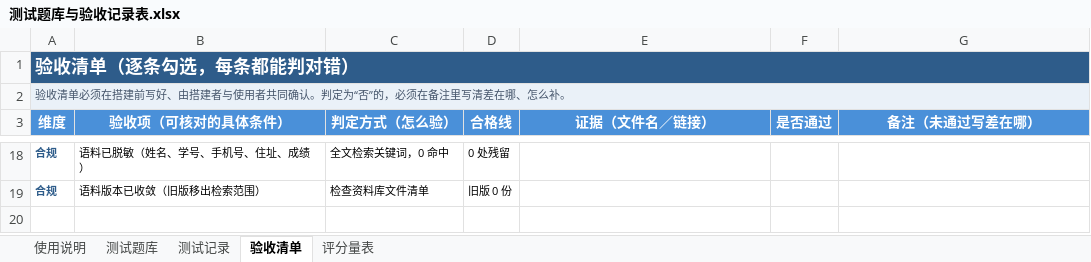
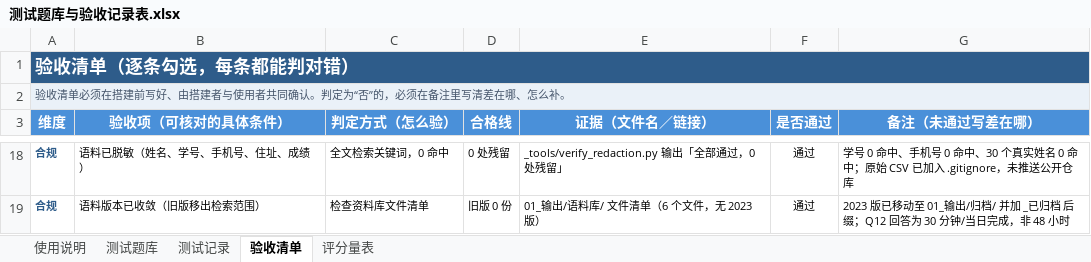
Before and after one commit to wbh117/college-affairs-assistant, an Excel workbook: 03_数据/测试题库与验收记录表.xlsx, sheet 验收清单, drawn as a sheet; only a part is shown, gaps mark what is left out; values as stored, in another font and other column widths than the file's, no borders; the diff covers the shown part only; the diff names each change by its address in the sheet, - before the commit and + after, or states it on an @@ line.

```diff
--- a/03_数据/测试题库与验收记录表.xlsx (sheet 验收清单)
+++ b/03_数据/测试题库与验收记录表.xlsx (sheet 验收清单)
-E18 (证据（文件名／链接）): (empty)
+E18 (证据（文件名／链接）): _tools/verify_redaction.py 输出「全部通过，0 处残留」
-F18:F19 (是否通过): (empty)
+F18:F19 (是否通过): 通过
-G18 (备注（未通过写差在哪）): (empty)
+G18 (备注（未通过写差在哪）): 学号 0 命中、手机号 0 命中、30 个真实姓名 0 命中；原始 CSV 已加入 .gitignore，未推送公开仓库
-E19 (证据（文件名／链接）): (empty)
+E19 (证据（文件名／链接）): 01_输出/语料库/ 文件清单（6 个文件，无 2023 版）
-G19 (备注（未通过写差在哪）): (empty)
+G19 (备注（未通过写差在哪）): 2023 版已移动至 01_输出/归档/ 并加 _已归档 后缀；Q12 回答为 30 分钟/当日完成，非 48 小时
```
Also changed, not shown: 42 edited cells elsewhere in this sheet, sheet 评分量表, 2 other files.
